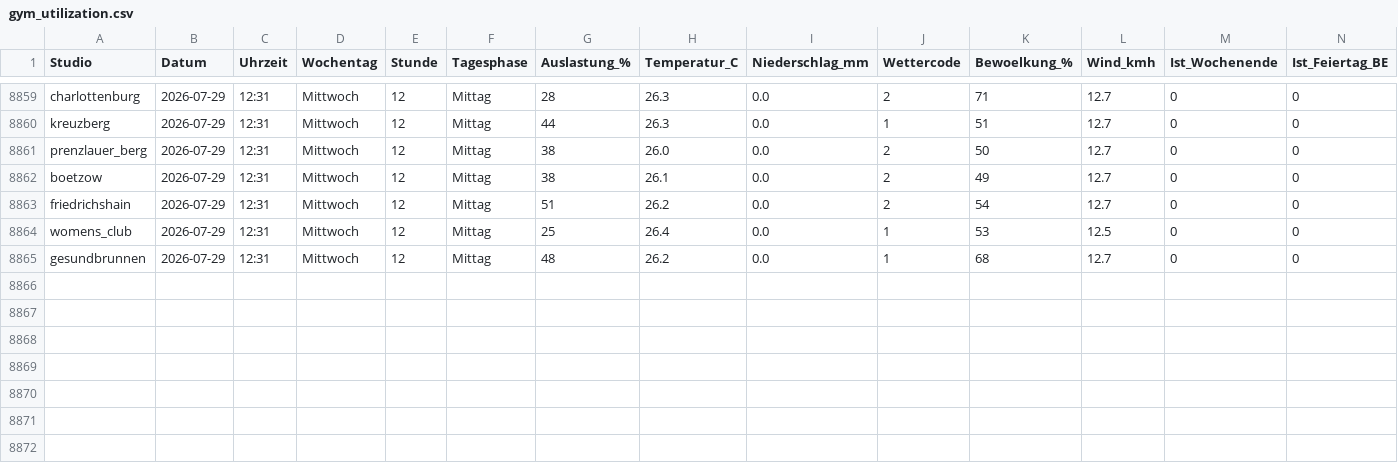
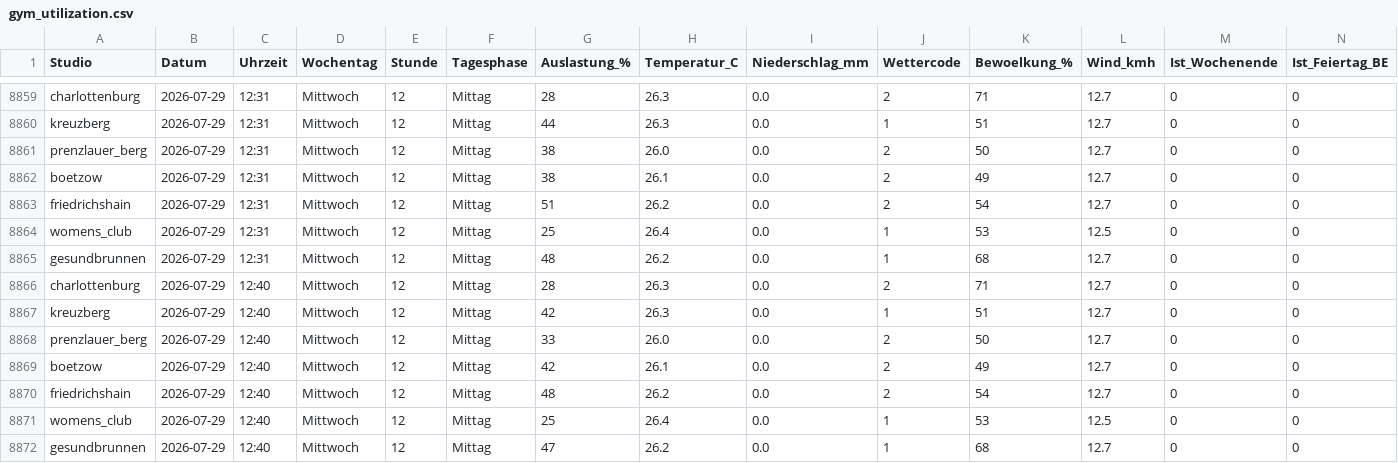
Before and after one commit to ribret/gym-tracker, a CSV file: data/gym_utilization.csv, drawn as a sheet; only a part is shown, gaps mark what is left out; rows hold the shown columns only; the diff names each change by its address in the sheet, - before the commit and + after, or states it on an @@ line.

```diff
--- a/data/gym_utilization.csv
+++ b/data/gym_utilization.csv
+row 8866: charlottenburg | 2026-07-29 | 12:40 | Mittwoch | 12 | Mittag | 28 | 26.3 | 0.0 | 2 | 71 | 12.7 | 0 | 0
+row 8867: kreuzberg | 2026-07-29 | 12:40 | Mittwoch | 12 | Mittag | 42 | 26.3 | 0.0 | 1 | 51 | 12.7 | 0 | 0
+row 8868: prenzlauer_berg | 2026-07-29 | 12:40 | Mittwoch | 12 | Mittag | 33 | 26.0 | 0.0 | 2 | 50 | 12.7 | 0 | 0
+row 8869: boetzow | 2026-07-29 | 12:40 | Mittwoch | 12 | Mittag | 42 | 26.1 | 0.0 | 2 | 49 | 12.7 | 0 | 0
+row 8870: friedrichshain | 2026-07-29 | 12:40 | Mittwoch | 12 | Mittag | 48 | 26.2 | 0.0 | 2 | 54 | 12.7 | 0 | 0
+row 8871: womens_club | 2026-07-29 | 12:40 | Mittwoch | 12 | Mittag | 25 | 26.4 | 0.0 | 1 | 53 | 12.5 | 0 | 0
+row 8872: gesundbrunnen | 2026-07-29 | 12:40 | Mittwoch | 12 | Mittag | 47 | 26.2 | 0.0 | 1 | 68 | 12.7 | 0 | 0
```
